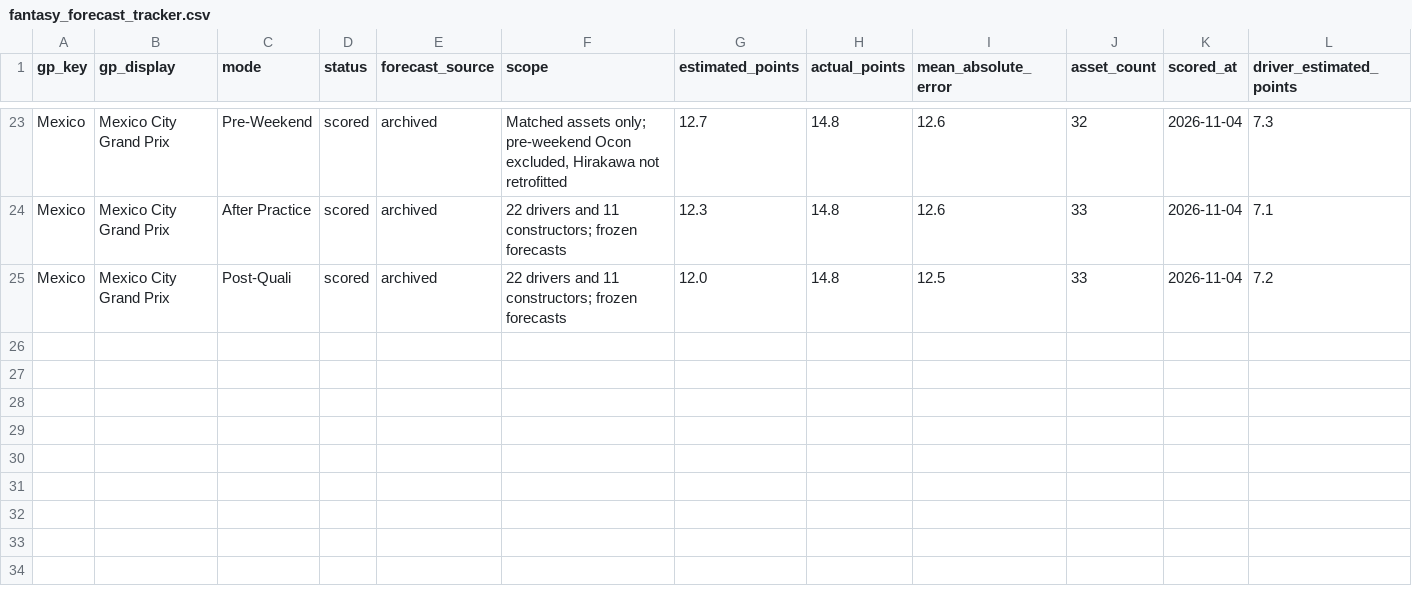
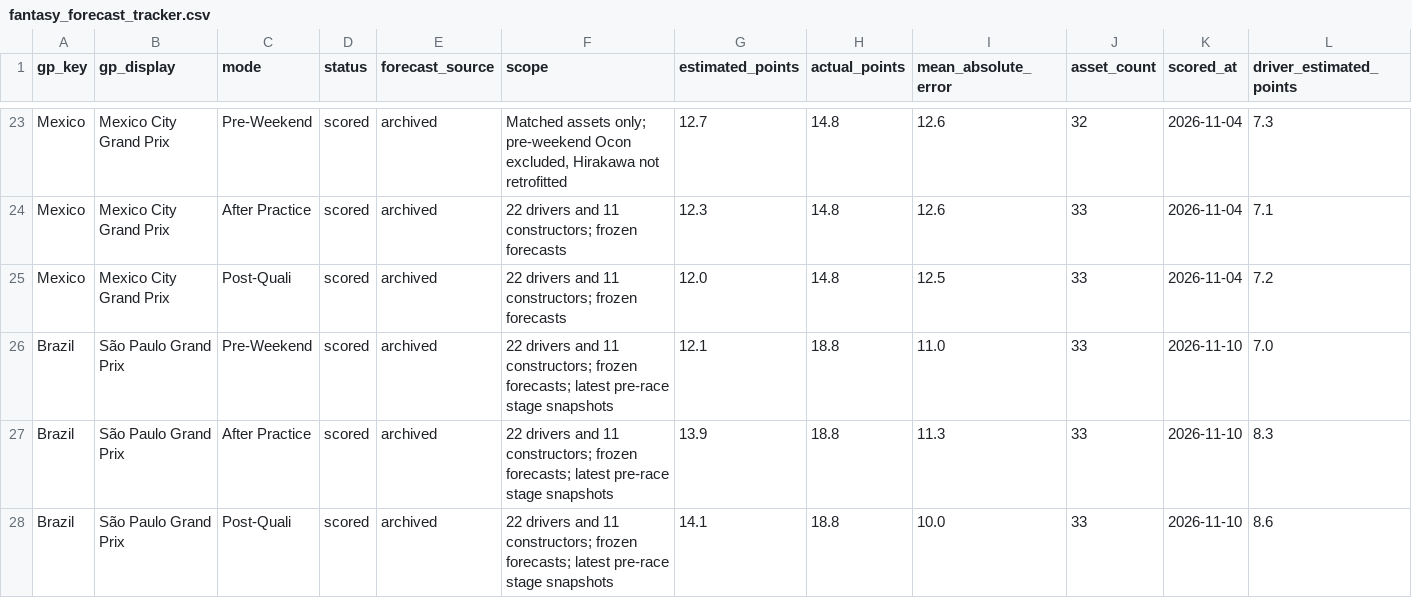
Before and after one commit to filipeoliveiraanalytics/gpfantasypredictor, a CSV file: data/fantasy_forecast_tracker.csv, drawn as a sheet; only a part is shown, gaps mark what is left out; rows hold the shown columns only; the diff names each change by its address in the sheet, - before the commit and + after, or states it on an @@ line.

```diff
--- a/data/fantasy_forecast_tracker.csv
+++ b/data/fantasy_forecast_tracker.csv
+row 26: Brazil | São Paulo Grand Prix | Pre-Weekend | scored | archived | 22 drivers and 11 constructors; frozen forecasts; latest pre-race stage snapshots | 12.1 | 18.8 | 11.0 | 33 | 2026-11-10 | 7.0
+row 27: Brazil | São Paulo Grand Prix | After Practice | scored | archived | 22 drivers and 11 constructors; frozen forecasts; latest pre-race stage snapshots | 13.9 | 18.8 | 11.3 | 33 | 2026-11-10 | 8.3
+row 28: Brazil | São Paulo Grand Prix | Post-Quali | scored | archived | 22 drivers and 11 constructors; frozen forecasts; latest pre-race stage snapshots | 14.1 | 18.8 | 10.0 | 33 | 2026-11-10 | 8.6
```
Also changed, not shown: data/fantasy_price_history.csv, data/fantasy_price_movements.csv, 5 other files.
